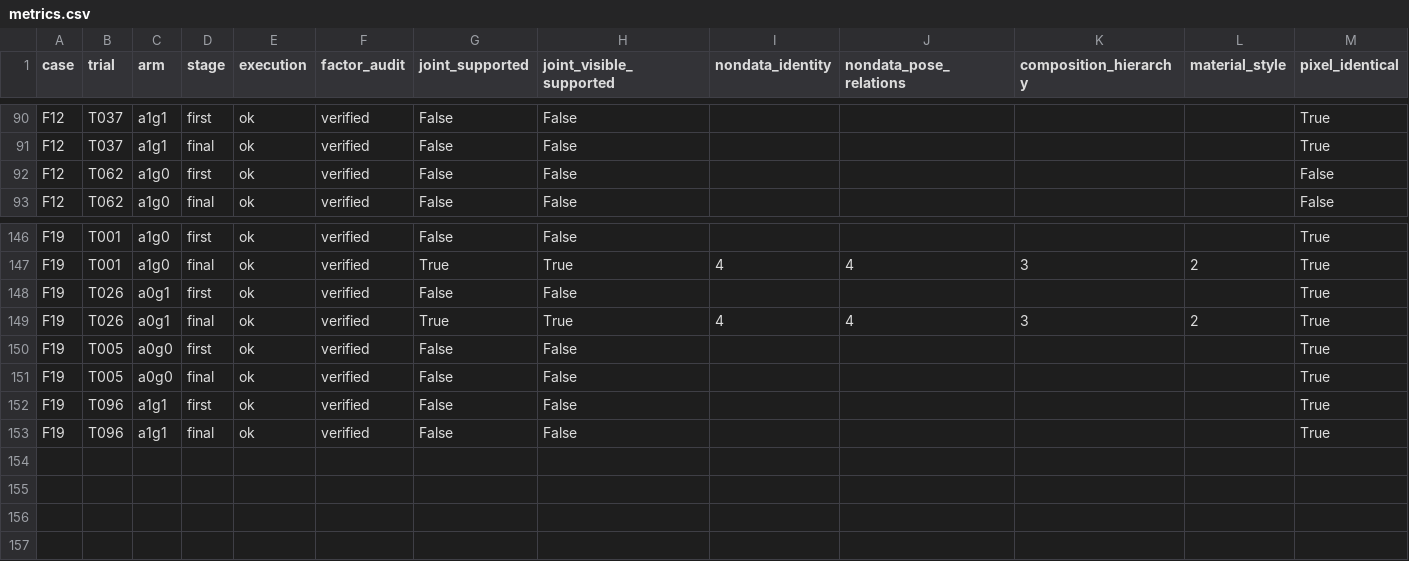
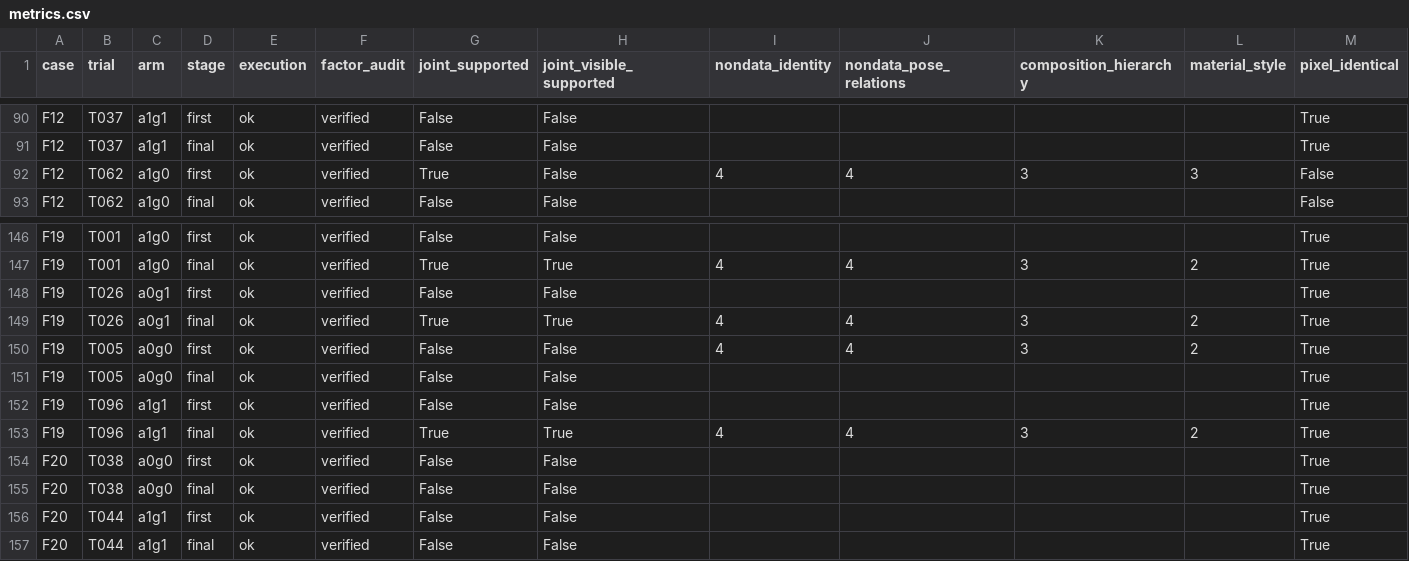
Before and after one commit to Guozihengwww/codemetaphor-review-127, a CSV file: reference-factorial-24/reports/reference_factorial24/metrics.csv, drawn as a sheet; only a part is shown, gaps mark what is left out.

Commit message:
Update24-design four-condition reference experiment

```diff
--- a/reference-factorial-24/reports/reference_factorial24/metrics.csv
+++ b/reference-factorial-24/reports/reference_factorial24/metrics.csv
@@ -91,3 +91,3 @@ F12,T037,a1g1,first,ok,verified,False,False,,,,,True
 F12,T037,a1g1,final,ok,verified,False,False,,,,,True
-F12,T062,a1g0,first,ok,verified,False,False,,,,,False
+F12,T062,a1g0,first,ok,verified,True,False,4,4,3,3,False
 F12,T062,a1g0,final,ok,verified,False,False,,,,,False
@@ -149,5 +149,9 @@ F19,T026,a0g1,first,ok,verified,False,False,,,,,True
 F19,T026,a0g1,final,ok,verified,True,True,4,4,3,2,True
-F19,T005,a0g0,first,ok,verified,False,False,,,,,True
+F19,T005,a0g0,first,ok,verified,False,False,4,4,3,2,True
 F19,T005,a0g0,final,ok,verified,False,False,,,,,True
 F19,T096,a1g1,first,ok,verified,False,False,,,,,True
-F19,T096,a1g1,final,ok,verified,False,False,,,,,True
+F19,T096,a1g1,final,ok,verified,True,True,4,4,3,2,True
+F20,T038,a0g0,first,ok,verified,False,False,,,,,True
+F20,T038,a0g0,final,ok,verified,False,False,,,,,True
+F20,T044,a1g1,first,ok,verified,False,False,,,,,True
+F20,T044,a1g1,final,ok,verified,False,False,,,,,True
```
Also changed, not shown: 9 other files.
